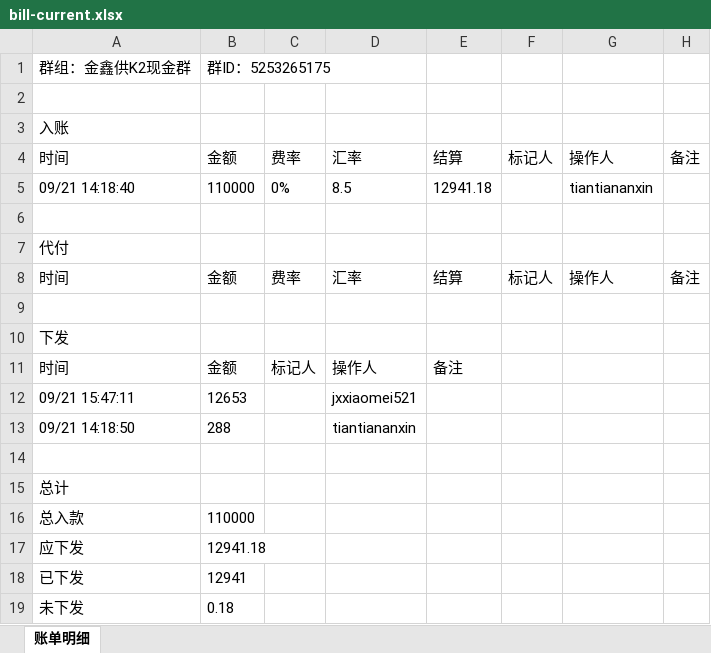
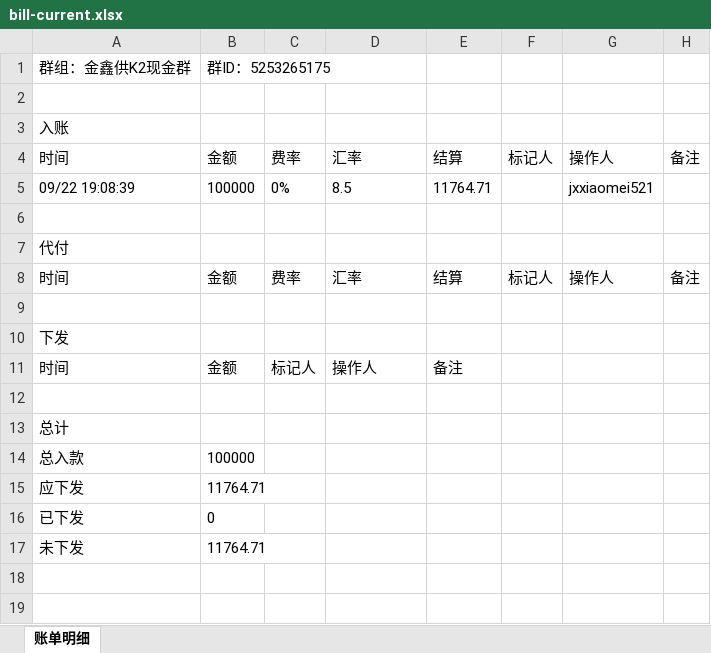
Before and after one commit to jzhangdan/botWeb, an Excel workbook: bills/JXZFSP01/-5253265175/8451cc887727b344dc36dcc396ae4dfb548a4dabad4e6050ee4ba5a2fac0c58b/bill-current.xlsx, sheet 账单明细, drawn as a sheet; values as stored, in another font and other column widths than the file's, no borders; removed rows and columns are numbered as before the commit, all else as after; the diff names each change by its address in the sheet, - before the commit and + after, or states it on an @@ line.

Commit message:
update bill page -5253265175

```diff
--- a/bills/JXZFSP01/-5253265175/8451cc887727b344dc36dcc396ae4dfb548a4dabad4e6050ee4ba5a2fac0c58b/bill-current.xlsx (sheet 账单明细)
+++ b/bills/JXZFSP01/-5253265175/8451cc887727b344dc36dcc396ae4dfb548a4dabad4e6050ee4ba5a2fac0c58b/bill-current.xlsx (sheet 账单明细)
-row 5: 09/21 14:18:40 | 110000 | 0% | 8.5 | 12941.18 |  | tiantiananxin
+row 5: 09/22 19:08:39 | 100000 | 0% | 8.5 | 11764.71 |  | jxxiaomei521
-row 12: 09/21 15:47:11 | 12653 |  | jxxiaomei521
-row 13: 09/21 14:18:50 | 288 |  | tiantiananxin
-B14: 110000
+B14: 100000
-B15: 12941.18
+B15: 11764.71
-B16: 12941
+B16: 0
-B17: 0.18
+B17: 11764.71
```
